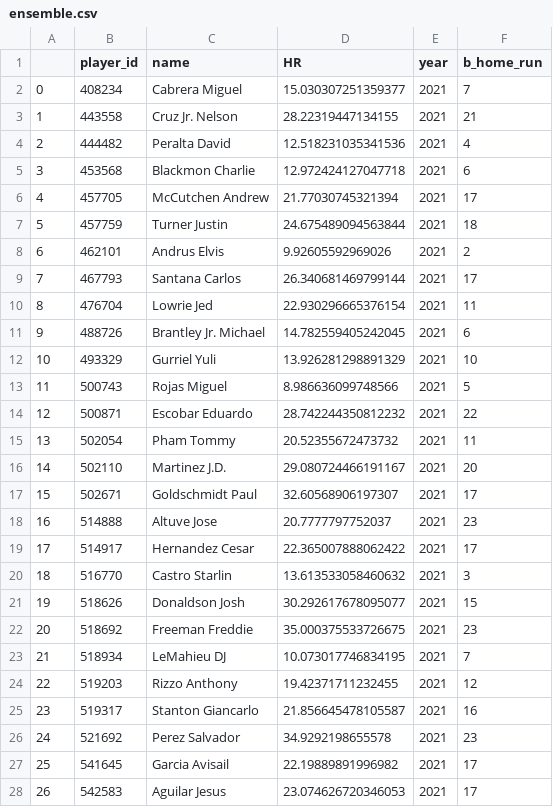
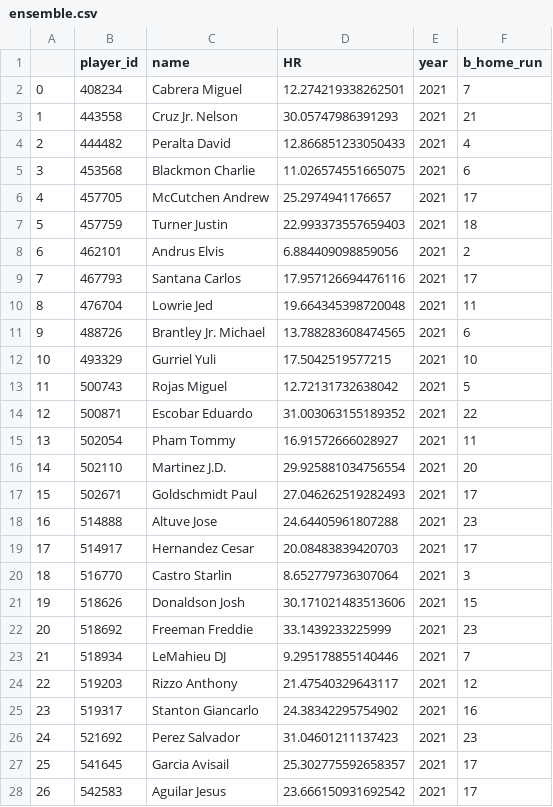
Before and after one commit to JeongMinHyeok/Handling_MLB_Statcast, a CSV file: predict_HR/ensemble.csv, drawn as a sheet; only a part is shown; the diff covers the shown part only.

Commit message:
data rehandling

```diff
--- a/predict_HR/ensemble.csv
+++ b/predict_HR/ensemble.csv
@@ -1,28 +1,28 @@
 ,player_id,name,HR,year,b_home_run
-0,408234,Cabrera Miguel,15.030307251359377,2021,7
-1,443558,Cruz Jr. Nelson,28.22319447134155,2021,21
-2,444482,Peralta David,12.518231035341536,2021,4
-3,453568,Blackmon Charlie,12.972424127047718,2021,6
-4,457705,McCutchen Andrew,21.77030745321394,2021,17
-5,457759,Turner Justin,24.675489094563844,2021,18
-6,462101,Andrus Elvis,9.92605592969026,2021,2
-7,467793,Santana Carlos,26.340681469799144,2021,17
-8,476704,Lowrie Jed,22.930296665376154,2021,11
-9,488726,Brantley Jr. Michael,14.782559405242045,2021,6
-10,493329,Gurriel Yuli,13.926281298891329,2021,10
-11,500743,Rojas Miguel,8.986636099748566,2021,5
-12,500871,Escobar Eduardo,28.742244350812232,2021,22
-13,502054,Pham Tommy,20.52355672473732,2021,11
-14,502110,Martinez J.D.,29.080724466191167,2021,20
-15,502671,Goldschmidt Paul,32.60568906197307,2021,17
-16,514888,Altuve Jose,20.7777797752037,2021,23
-17,514917,Hernandez Cesar,22.365007888062422,2021,17
-18,516770,Castro Starlin,13.613533058460632,2021,3
-19,518626,Donaldson Josh,30.292617678095077,2021,15
-20,518692,Freeman Freddie,35.000375533726675,2021,23
-21,518934,LeMahieu DJ,10.073017746834195,2021,7
-22,519203,Rizzo Anthony,19.42371711232455,2021,12
-23,519317,Stanton Giancarlo,21.856645478105587,2021,16
-24,521692,Perez Salvador,34.9292198655578,2021,23
-25,541645,Garcia Avisail,22.19889891996982,2021,17
-26,542583,Aguilar Jesus,23.074626720346053,2021,17
+0,408234,Cabrera Miguel,12.274219338262501,2021,7
+1,443558,Cruz Jr. Nelson,30.05747986391293,2021,21
+2,444482,Peralta David,12.866851233050433,2021,4
+3,453568,Blackmon Charlie,11.026574551665075,2021,6
+4,457705,McCutchen Andrew,25.2974941176657,2021,17
+5,457759,Turner Justin,22.993373557659403,2021,18
+6,462101,Andrus Elvis,6.884409098859056,2021,2
+7,467793,Santana Carlos,17.957126694476116,2021,17
+8,476704,Lowrie Jed,19.664345398720048,2021,11
+9,488726,Brantley Jr. Michael,13.788283608474565,2021,6
+10,493329,Gurriel Yuli,17.5042519577215,2021,10
+11,500743,Rojas Miguel,12.72131732638042,2021,5
+12,500871,Escobar Eduardo,31.003063155189352,2021,22
+13,502054,Pham Tommy,16.91572666028927,2021,11
+14,502110,Martinez J.D.,29.925881034756554,2021,20
+15,502671,Goldschmidt Paul,27.046262519282493,2021,17
+16,514888,Altuve Jose,24.64405961807288,2021,23
+17,514917,Hernandez Cesar,20.08483839420703,2021,17
+18,516770,Castro Starlin,8.652779736307064,2021,3
+19,518626,Donaldson Josh,30.171021483513606,2021,15
+20,518692,Freeman Freddie,33.1439233225999,2021,23
+21,518934,LeMahieu DJ,9.295178855140446,2021,7
+22,519203,Rizzo Anthony,21.47540329643117,2021,12
+23,519317,Stanton Giancarlo,24.38342295754902,2021,16
+24,521692,Perez Salvador,31.04601211137423,2021,23
+25,541645,Garcia Avisail,25.302775592658357,2021,17
+26,542583,Aguilar Jesus,23.666150931692542,2021,17
```
Also changed, not shown: 107 edited cells elsewhere in this file, predict_HR/stacking.csv, 2 other files.
